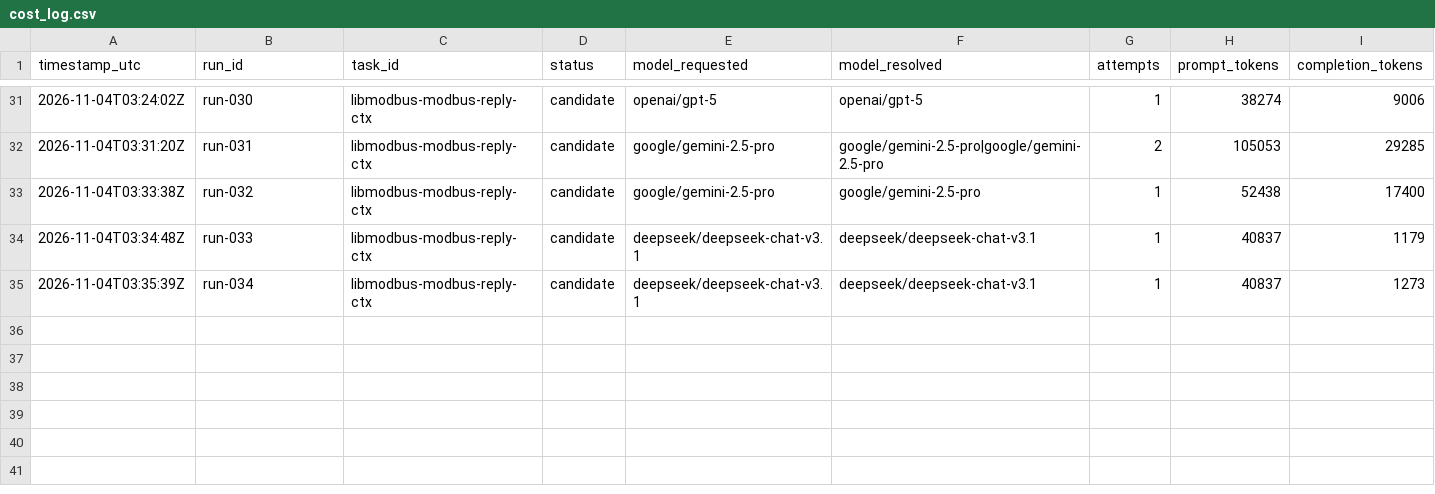
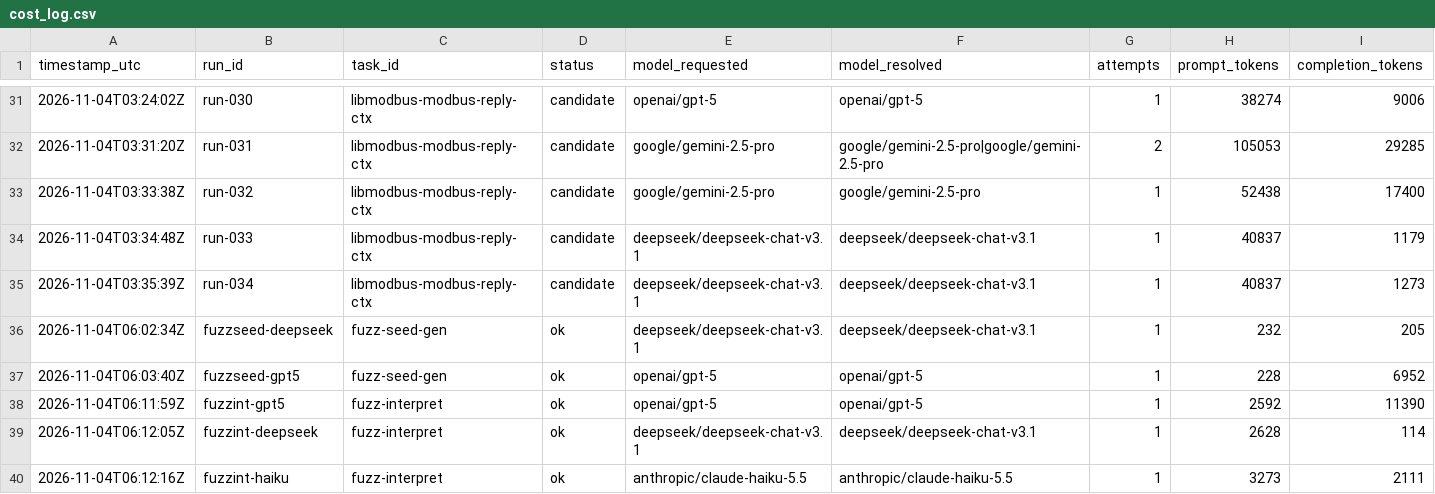
Before and after one commit to aazhou-cmu-F26/AIOT, a CSV file: stage2/targets/libmodbus/results/cost_log.csv, drawn as a sheet; only a part is shown, gaps mark what is left out; rows hold the shown columns only; the diff names each change by its address in the sheet, - before the commit and + after, or states it on an @@ line.

```diff
--- a/stage2/targets/libmodbus/results/cost_log.csv
+++ b/stage2/targets/libmodbus/results/cost_log.csv
+row 36: 2026-11-04T06:02:34Z | fuzzseed-deepseek | fuzz-seed-gen | ok | deepseek/deepseek-chat-v3.1 | deepseek/deepseek-chat-v3.1 | 1 | 232 | 205
+row 37: 2026-11-04T06:03:40Z | fuzzseed-gpt5 | fuzz-seed-gen | ok | openai/gpt-5 | openai/gpt-5 | 1 | 228 | 6952
+row 38: 2026-11-04T06:11:59Z | fuzzint-gpt5 | fuzz-interpret | ok | openai/gpt-5 | openai/gpt-5 | 1 | 2592 | 11390
+row 39: 2026-11-04T06:12:05Z | fuzzint-deepseek | fuzz-interpret | ok | deepseek/deepseek-chat-v3.1 | deepseek/deepseek-chat-v3.1 | 1 | 2628 | 114
+row 40: 2026-11-04T06:12:16Z | fuzzint-haiku | fuzz-interpret | ok | anthropic/claude-haiku-5.5 | anthropic/claude-haiku-5.5 | 1 | 3273 | 2111
```
Also changed, not shown: 38 other files.
